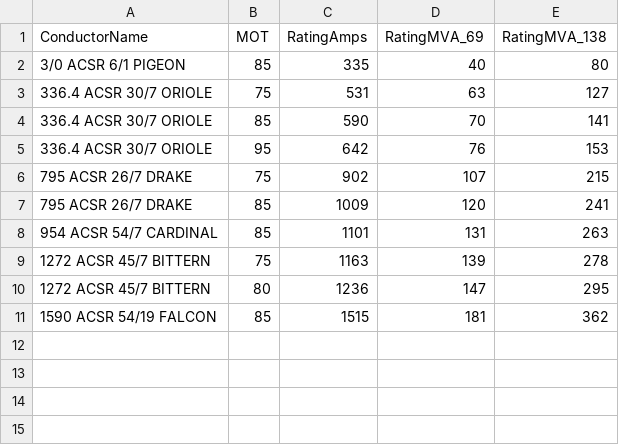
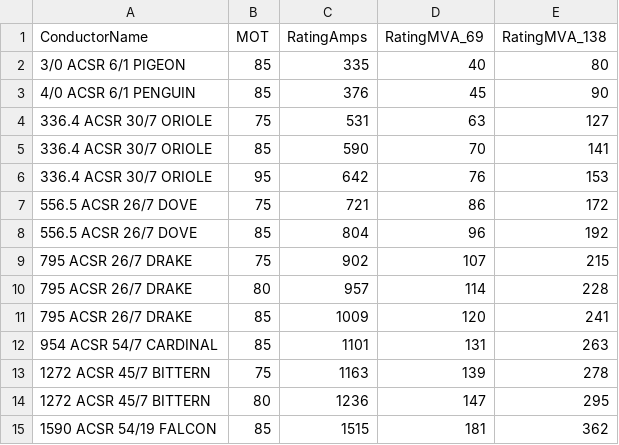
Before and after one commit to cwebber314/osu_hackathon, a CSV file: ieee738/conductor_ratings.csv, drawn as a sheet.

```diff
--- a/ieee738/conductor_ratings.csv
+++ b/ieee738/conductor_ratings.csv
@@ -2,2 +2,3 @@ ConductorName,MOT,RatingAmps,RatingMVA_69,RatingMVA_138
 3/0 ACSR 6/1 PIGEON,85,335,40,80
+4/0 ACSR 6/1 PENGUIN,85,376,45,90
 336.4 ACSR 30/7 ORIOLE,75,531,63,127
@@ -5,3 +6,6 @@ ConductorName,MOT,RatingAmps,RatingMVA_69,RatingMVA_138
 336.4 ACSR 30/7 ORIOLE,95,642,76,153
+556.5 ACSR 26/7 DOVE,75,721,86,172
+556.5 ACSR 26/7 DOVE,85,804,96,192
 795 ACSR 26/7 DRAKE,75,902,107,215
+795 ACSR 26/7 DRAKE,80,957,114,228
 795 ACSR 26/7 DRAKE,85,1009,120,241
```
Also changed, not shown: hawaii40_extras/hawaii40_csv/lines.csv, ieee738/conductor_library.csv, 5 other files.
